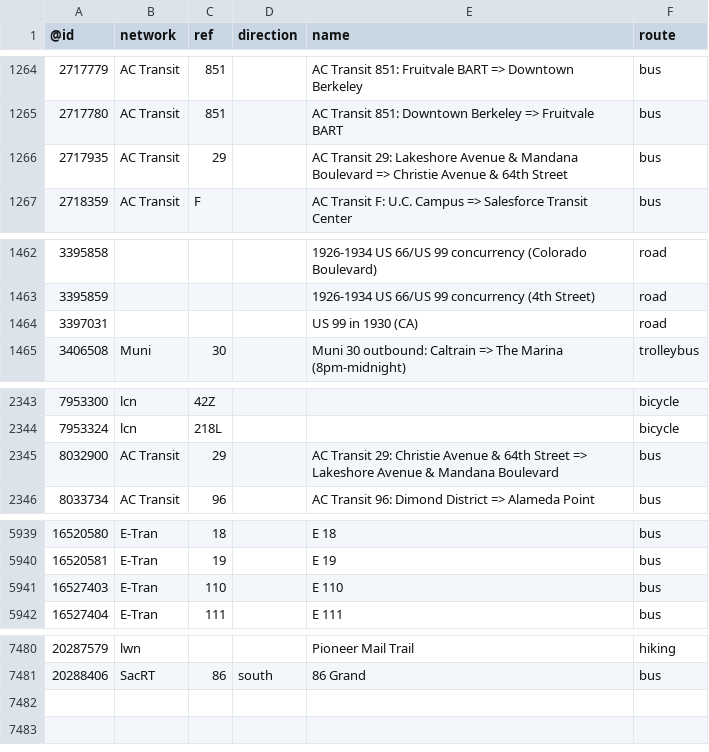
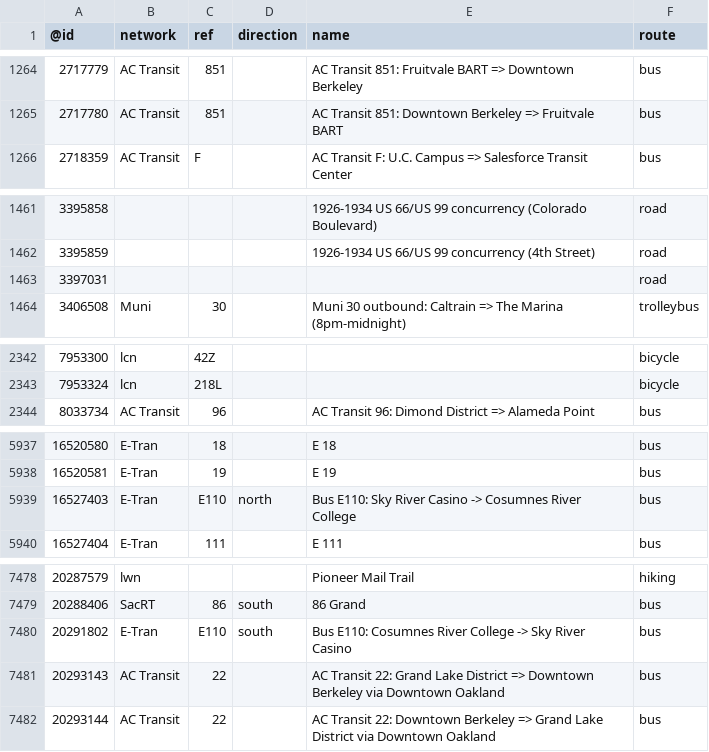
Before and after one commit to nickrsan/osm-us-route-relation-changes, a TSV file: tsv/routes_US-CA.tsv, drawn as a sheet; only a part is shown, gaps mark what is left out; the diff covers the shown part only.

```diff
--- a/tsv/routes_US-CA.tsv
+++ b/tsv/routes_US-CA.tsv
@@ -1265,3 +1265,2 @@
 2717780	AC Transit	851		AC Transit 851: Downtown Berkeley => Fruitvale BART	bus
-2717935	AC Transit	29		AC Transit 29: Lakeshore Avenue & Mandana Boulevard => Christie Avenue & 64th Street	bus
 2718359	AC Transit	F		AC Transit F: U.C. Campus => Salesforce Transit Center	bus
@@ -1463,3 +1462,3 @@
 3395859				1926-1934 US 66/US 99 concurrency (4th Street)	road
-3397031				US 99 in 1930 (CA)	road
+3397031					road
 3406508	Muni	30		Muni 30 outbound: Caltrain => The Marina (8pm-midnight)	trolleybus
@@ -2344,3 +2343,2 @@
 7953324	lcn	218L			bicycle
-8032900	AC Transit	29		AC Transit 29: Christie Avenue & 64th Street => Lakeshore Avenue & Mandana Boulevard	bus
 8033734	AC Transit	96		AC Transit 96: Dimond District => Alameda Point	bus
@@ -5940,3 +5938,3 @@
 16520581	E-Tran	19		E 19	bus
-16527403	E-Tran	110		E 110	bus
+16527403	E-Tran	E110	north	Bus E110: Sky River Casino -> Cosumnes River College	bus
 16527404	E-Tran	111		E 111	bus
@@ -7481 +7479,4 @@
 20288406	SacRT	86	south	86 Grand	bus
+20291802	E-Tran	E110	south	Bus E110: Cosumnes River College -> Sky River Casino	bus
+20293143	AC Transit	22		AC Transit 22: Grand Lake District => Downtown Berkeley via Downtown Oakland	bus
+20293144	AC Transit	22		AC Transit 22: Downtown Berkeley => Grand Lake District via Downtown Oakland	bus
```
Also changed, not shown: 1 edited cell elsewhere in this file, tsv/routes_US-MA.tsv, tsv/routes_US-TX.tsv.
